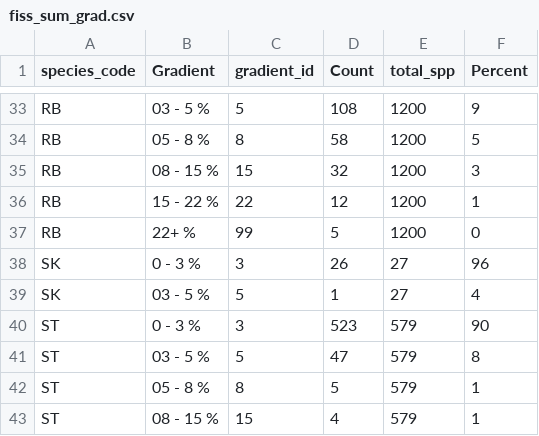
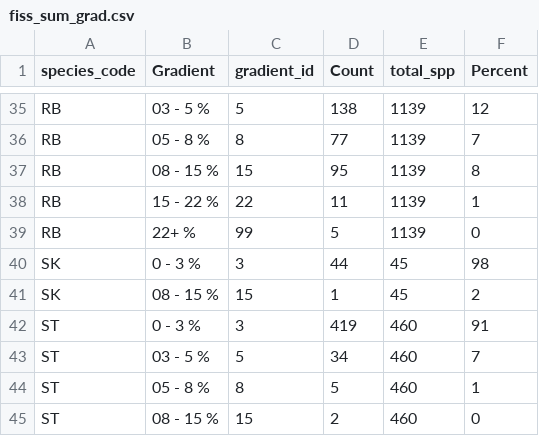
Before and after one commit to NewGraphEnvironment/fish_passage_bulkley_2020_reporting, a CSV file: data/extracted_inputs/fiss_sum_grad.csv, drawn as a sheet; only a part is shown, gaps mark what is left out; addresses are those after the commit; the diff covers the shown part only; the diff names each change by its address in the sheet, - before the commit and + after, or states it on an @@ line.

```diff
--- a/data/extracted_inputs/fiss_sum_grad.csv
+++ b/data/extracted_inputs/fiss_sum_grad.csv
-D35 (Count): 108
+D35 (Count): 138
-E35:E39 (total_spp): 1200
+E35:E39 (total_spp): 1139
-F35 (Percent): 9
+F35 (Percent): 12
-D36 (Count): 58
+D36 (Count): 77
-F36 (Percent): 5
+F36 (Percent): 7
-D37 (Count): 32
+D37 (Count): 95
-F37 (Percent): 3
+F37 (Percent): 8
-D38 (Count): 12
+D38 (Count): 11
-D40 (Count): 26
+D40 (Count): 44
-E40:E41 (total_spp): 27
+E40:E41 (total_spp): 45
-F40 (Percent): 96
+F40 (Percent): 98
-B41 (Gradient): 03 - 5 %
+B41 (Gradient): 08 - 15 %
-C41 (gradient_id): 5
+C41 (gradient_id): 15
-F41 (Percent): 4
+F41 (Percent): 2
-D42 (Count): 523
+D42 (Count): 419
-E42:E45 (total_spp): 579
+E42:E45 (total_spp): 460
-F42 (Percent): 90
+F42 (Percent): 91
-D43 (Count): 47
+D43 (Count): 34
-F43 (Percent): 8
+F43 (Percent): 7
-D45 (Count): 4
+D45 (Count): 2
-F45 (Percent): 1
+F45 (Percent): 0
```
Also changed, not shown: 3 added rows, 1 removed row and 77 edited cells elsewhere in this file, data/extracted_inputs/fiss_sum_width.csv.
